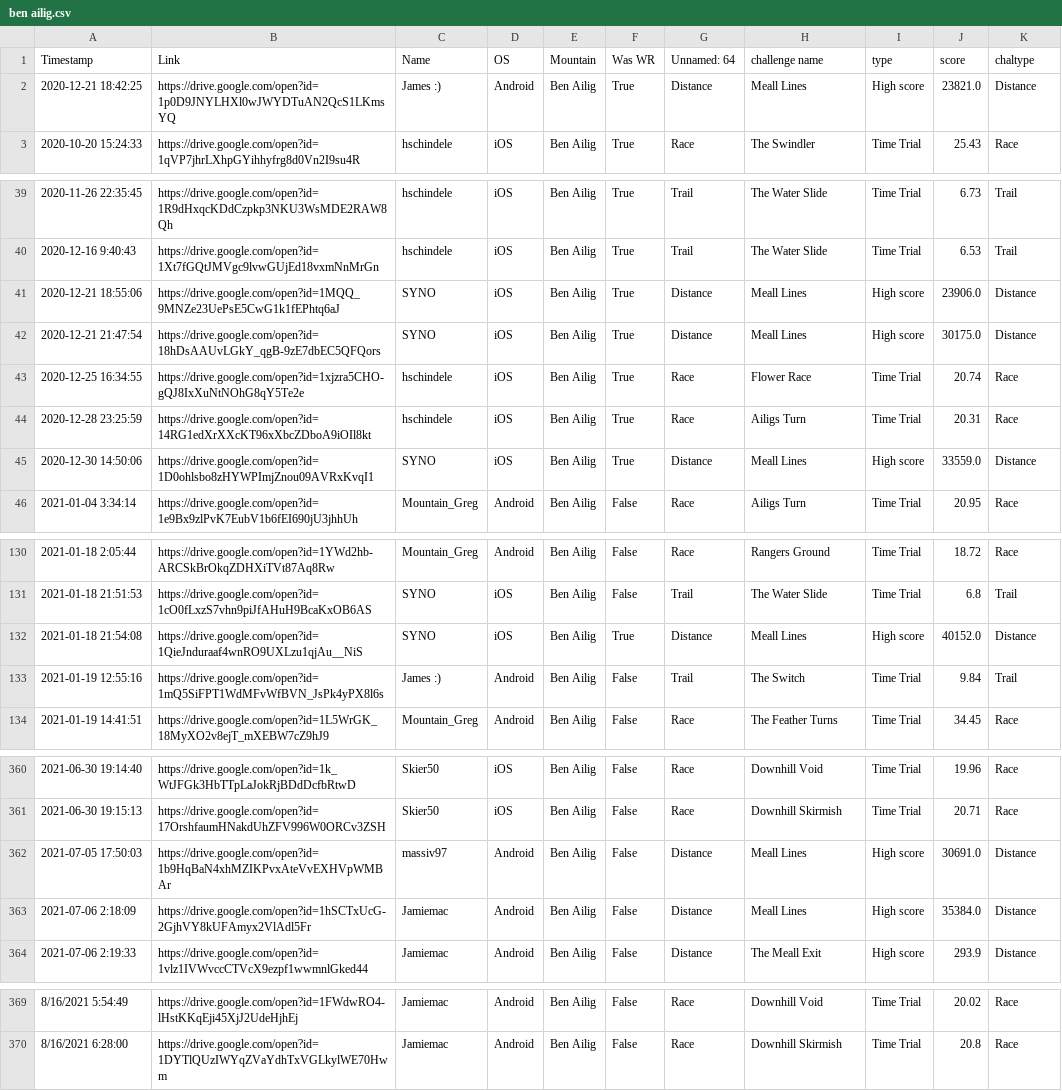
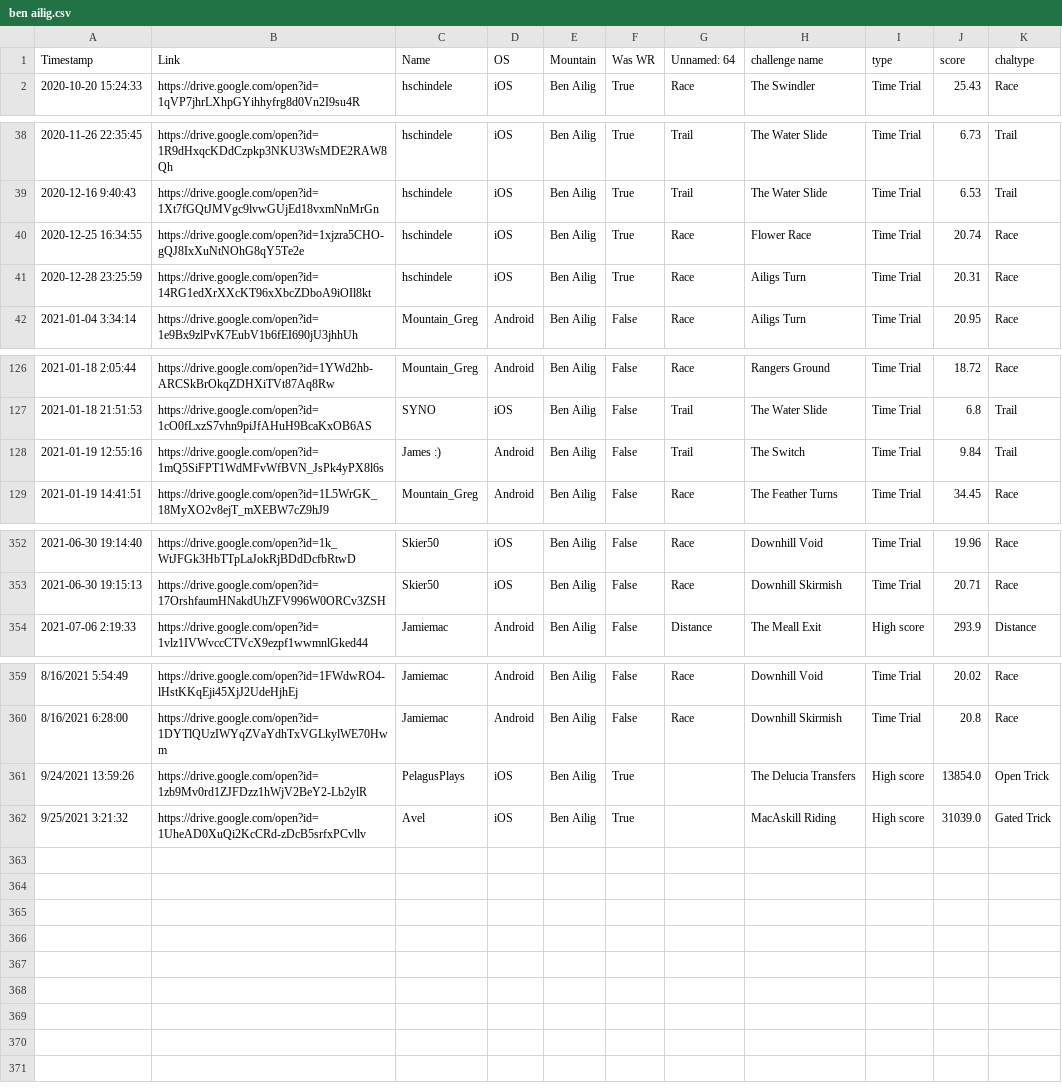
Before and after one commit to hschindele/gmaapp, a CSV file: data/ben ailig.csv, drawn as a sheet; only a part is shown, gaps mark what is left out; the diff covers the shown part only.

```diff
--- a/data/ben ailig.csv
+++ b/data/ben ailig.csv
@@ -1,3 +1,2 @@
 Timestamp,Link,Name,OS,Mountain,Was WR,Unnamed: 64,challenge name,type,score,chaltype
-2020-12-21 18:42:25,https://drive.google.com/open?id=1p0D9JNYLHXl0wJWYDTuAN2QcS1LKmsYQ,James :),Android,Ben Ailig,True,Distance,Meall Lines,High score,23821.0,Distance
 2020-10-20 15:24:33,https://drive.google.com/open?id=1qVP7jhrLXhpGYihhyfrg8d0Vn2I9su4R,hschindele,iOS,Ben Ailig,True,Race,The Swindler,Time Trial,25.43,Race
@@ -40,7 +39,4 @@ Timestamp,Link,Name,OS,Mountain,Was WR,Unnamed: 64,challenge name,type,score,cha
 2020-12-16 9:40:43,https://drive.google.com/open?id=1Xt7fGQtJMVgc9lvwGUjEd18vxmNnMrGn,hschindele,iOS,Ben Ailig,True,Trail,The Water Slide,Time Trial,6.53,Trail
-2020-12-21 18:55:06,https://drive.google.com/open?id=1MQQ_9MNZe23UePsE5CwG1k1fEPhtq6aJ,SYNO,iOS,Ben Ailig,True,Distance,Meall Lines,High score,23906.0,Distance
-2020-12-21 21:47:54,https://drive.google.com/open?id=18hDsAAUvLGkY_qgB-9zE7dbEC5QFQors,SYNO,iOS,Ben Ailig,True,Distance,Meall Lines,High score,30175.0,Distance
 2020-12-25 16:34:55,https://drive.google.com/open?id=1xjzra5CHO-gQJ8IxXuNtNOhG8qY5Te2e,hschindele,iOS,Ben Ailig,True,Race,Flower Race,Time Trial,20.74,Race
 2020-12-28 23:25:59,https://drive.google.com/open?id=14RG1edXrXXcKT96xXbcZDboA9iOIl8kt,hschindele,iOS,Ben Ailig,True,Race,Ailigs Turn,Time Trial,20.31,Race
-2020-12-30 14:50:06,https://drive.google.com/open?id=1D0ohlsbo8zHYWPImjZnou09AVRxKvqI1,SYNO,iOS,Ben Ailig,True,Distance,Meall Lines,High score,33559.0,Distance
 2021-01-04 3:34:14,https://drive.google.com/open?id=1e9Bx9zlPvK7EubV1b6fEI690jU3jhhUh,Mountain_Greg,Android,Ben Ailig,False,Race,Ailigs Turn,Time Trial,20.95,Race
@@ -131,3 +127,2 @@ Timestamp,Link,Name,OS,Mountain,Was WR,Unnamed: 64,challenge name,type,score,cha
 2021-01-18 21:51:53,https://drive.google.com/open?id=1cO0fLxzS7vhn9piJfAHuH9BcaKxOB6AS,SYNO,iOS,Ben Ailig,False,Trail,The Water Slide,Time Trial,6.8,Trail
-2021-01-18 21:54:08,https://drive.google.com/open?id=1QieJnduraaf4wnRO9UXLzu1qjAu__NiS,SYNO,iOS,Ben Ailig,True,Distance,Meall Lines,High score,40152.0,Distance
 2021-01-19 12:55:16,https://drive.google.com/open?id=1mQ5SiFPT1WdMFvWfBVN_JsPk4yPX8l6s,James :),Android,Ben Ailig,False,Trail,The Switch,Time Trial,9.84,Trail
@@ -361,4 +353,2 @@ Timestamp,Link,Name,OS,Mountain,Was WR,Unnamed: 64,challenge name,type,score,cha
 2021-06-30 19:15:13,https://drive.google.com/open?id=17OrshfaumHNakdUhZFV996W0ORCv3ZSH,Skier50,iOS,Ben Ailig,False,Race,Downhill Skirmish,Time Trial,20.71,Race
-2021-07-05 17:50:03,https://drive.google.com/open?id=1b9HqBaN4xhMZIKPvxAteVvEXHVpWMBAr,massiv97,Android,Ben Ailig,False,Distance,Meall Lines,High score,30691.0,Distance
-2021-07-06 2:18:09,https://drive.google.com/open?id=1hSCTxUcG-2GjhVY8kUFAmyx2VlAdl5Fr,Jamiemac,Android,Ben Ailig,False,Distance,Meall Lines,High score,35384.0,Distance
 2021-07-06 2:19:33,https://drive.google.com/open?id=1vlz1IVWvccCTVcX9ezpf1wwmnlGked44,Jamiemac,Android,Ben Ailig,False,Distance,The Meall Exit,High score,293.9,Distance
@@ -370 +360,3 @@ Timestamp,Link,Name,OS,Mountain,Was WR,Unnamed: 64,challenge name,type,score,cha
 8/16/2021 6:28:00,https://drive.google.com/open?id=1DYTlQUzIWYqZVaYdhTxVGLkylWE70Hwm,Jamiemac,Android,Ben Ailig,False,Race,Downhill Skirmish,Time Trial,20.8,Race
+9/24/2021 13:59:26,https://drive.google.com/open?id=1zb9Mv0rd1ZJFDzz1hWjV2BeY2-Lb2ylR,PelagusPlays,iOS,Ben Ailig,True,,The Delucia Transfers,High score,13854.0,Open Trick
+9/25/2021 3:21:32,https://drive.google.com/open?id=1UheAD0XuQi2KcCRd-zDcB5srfxPCvllv,Avel,iOS,Ben Ailig,True,,MacAskill Riding,High score,31039.0,Gated Trick
```
Also changed, not shown: 3 removed rows elsewhere in this file, data/allwrs.csv, data/gmaraw.csv, 27 other files.
